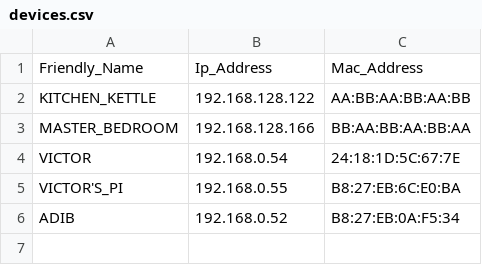
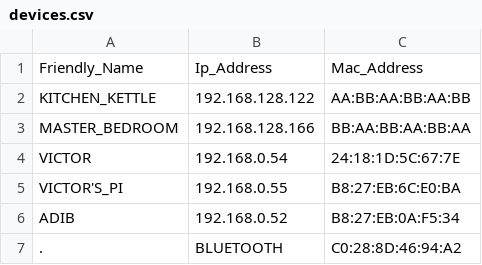
Before and after one commit to adibshalekeen/fydp, a CSV file: server/User_Interface/dist/devices.csv, drawn as a sheet; the diff names each change by its address in the sheet, - before the commit and + after, or states it on an @@ line.

```diff
--- a/server/User_Interface/dist/devices.csv
+++ b/server/User_Interface/dist/devices.csv
+row 7: . | BLUETOOTH | C0:28:8D:46:94:A2
```
Also changed, not shown: 5 other files.
